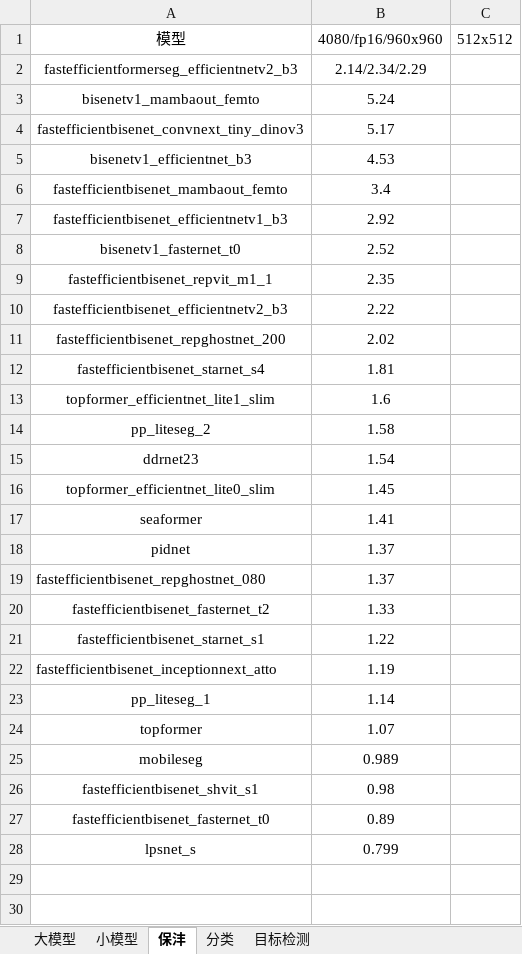
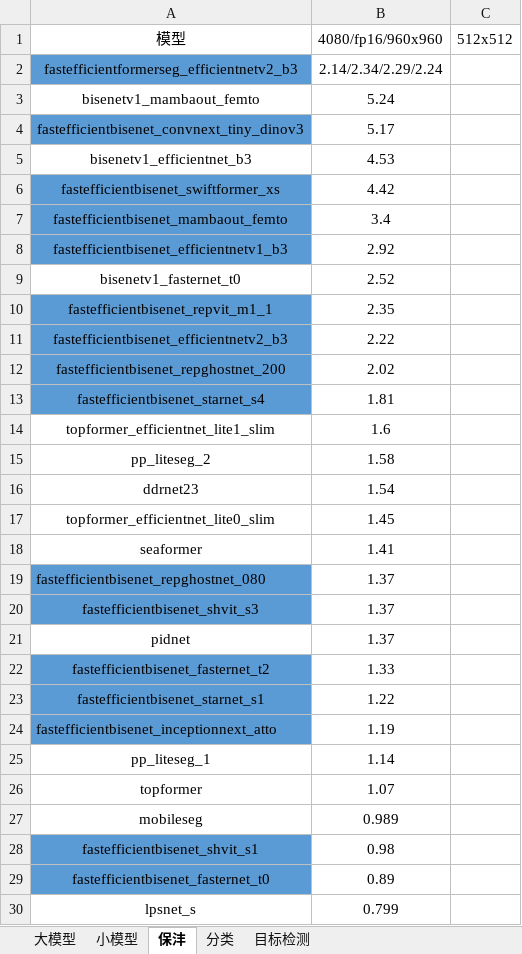
Before and after one commit to 4399123/Beta_BiSeNet-master_Slim, an Excel workbook: 测试数据.xlsx, sheet 保沣, drawn as a sheet; values as stored, in another font and other column widths than the file's, no borders; addresses are those after the commit; the diff names each change by its address in the sheet, - before the commit and + after, or states it on an @@ line.

```diff
--- a/测试数据.xlsx (sheet 保沣)
+++ b/测试数据.xlsx (sheet 保沣)
-A2 fill: none
+A2 fill: #5B9BD5
-B2 (4080/fp16/960x960): 2.14/2.34/2.29
+B2 (4080/fp16/960x960): 2.14/2.34/2.29/2.24
-A4 fill: none
+A4 fill: #5B9BD5
+row 6: fastefficientbisenet_swiftformer_xs | 4.42
-A7:A8 fill: none
+A7:A8 fill: #5B9BD5
-A10:A13 fill: none
+A10:A13 fill: #5B9BD5
+row 20: fastefficientbisenet_shvit_s3 | 1.37
-A22:A24 fill: none
+A22:A24 fill: #5B9BD5
-A28:A29 fill: none
+A28:A29 fill: #5B9BD5
```
Also changed, not shown: sheet 大模型, 13 other files.
